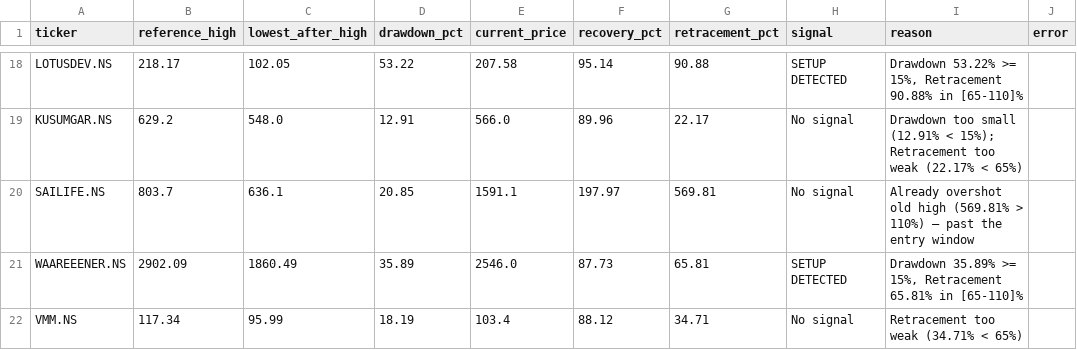
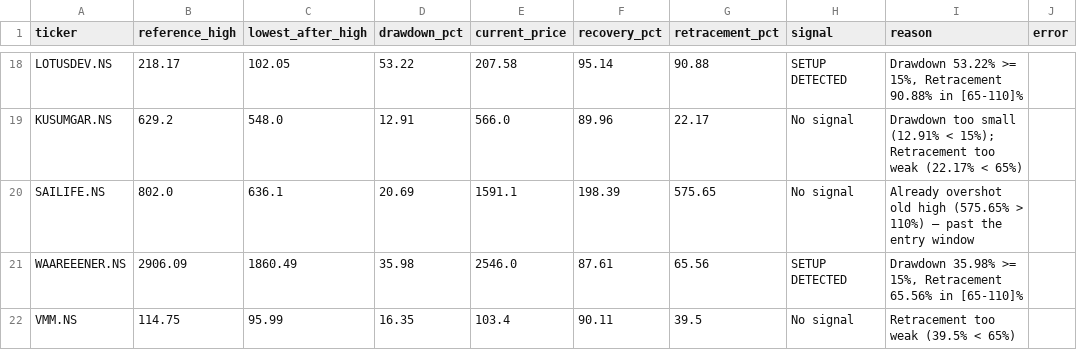
Before and after one commit to kartik-86/Equity-Signal, a CSV file: data/ipo_signals.csv, drawn as a sheet; only a part is shown, gaps mark what is left out; the diff covers the shown part only.

```diff
--- a/data/ipo_signals.csv
+++ b/data/ipo_signals.csv
@@ -19,4 +19,4 @@ LOTUSDEV.NS,218.17,102.05,53.22,207.58,95.14,90.88,SETUP DETECTED,"Drawdown 53.2
 KUSUMGAR.NS,629.2,548.0,12.91,566.0,89.96,22.17,No signal,Drawdown too small (12.91% < 15%); Retracement too weak (22.17% < 65%),
-SAILIFE.NS,803.7,636.1,20.85,1591.1,197.97,569.81,No signal,Already overshot old high (569.81% > 110%) — past the entry window,
-WAAREEENER.NS,2902.09,1860.49,35.89,2546.0,87.73,65.81,SETUP DETECTED,"Drawdown 35.89% >= 15%, Retracement 65.81% in [65-110]%",
-VMM.NS,117.34,95.99,18.19,103.4,88.12,34.71,No signal,Retracement too weak (34.71% < 65%),
+SAILIFE.NS,802.0,636.1,20.69,1591.1,198.39,575.65,No signal,Already overshot old high (575.65% > 110%) — past the entry window,
+WAAREEENER.NS,2906.09,1860.49,35.98,2546.0,87.61,65.56,SETUP DETECTED,"Drawdown 35.98% >= 15%, Retracement 65.56% in [65-110]%",
+VMM.NS,114.75,95.99,16.35,103.4,90.11,39.5,No signal,Retracement too weak (39.5% < 65%),
```
Also changed, not shown: 21 edited cells elsewhere in this file, data/ipo_drawdown_recovery.csv, 4 other files.
